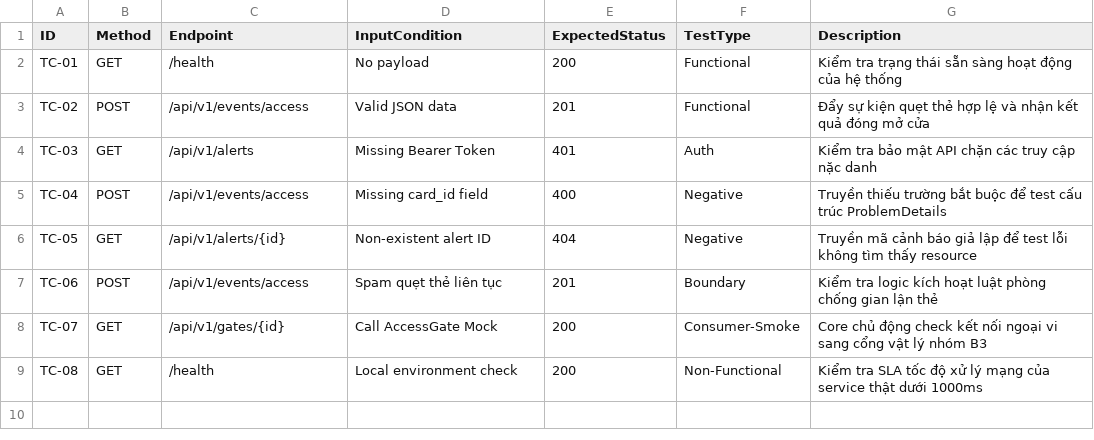
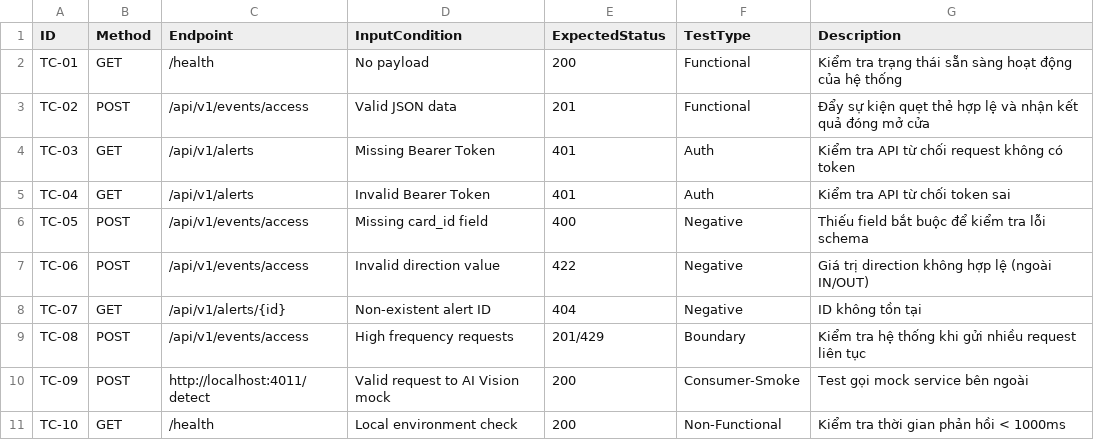
Before and after one commit to Connectivity-services-ad-PT/lab-3-DoQuangMinh2410, a CSV file: templates/test-case-matrix.csv, drawn as a sheet.

```diff
--- a/templates/test-case-matrix.csv
+++ b/templates/test-case-matrix.csv
@@ -3,7 +3,9 @@ TC-01,GET,/health,No payload,200,Functional,Kiểm tra trạng thái sẵn sàng
 TC-02,POST,/api/v1/events/access,Valid JSON data,201,Functional,Đẩy sự kiện quẹt thẻ hợp lệ và nhận kết quả đóng mở cửa
-TC-03,GET,/api/v1/alerts,Missing Bearer Token,401,Auth,Kiểm tra bảo mật API chặn các truy cập nặc danh
-TC-04,POST,/api/v1/events/access,Missing card_id field,400,Negative,Truyền thiếu trường bắt buộc để test cấu trúc ProblemDetails
-TC-05,GET,/api/v1/alerts/{id},Non-existent alert ID,404,Negative,Truyền mã cảnh báo giả lập để test lỗi không tìm thấy resource
-TC-06,POST,/api/v1/events/access,Spam quẹt thẻ liên tục,201,Boundary,Kiểm tra logic kích hoạt luật phòng chống gian lận thẻ
-TC-07,GET,/api/v1/gates/{id},Call AccessGate Mock,200,Consumer-Smoke,Core chủ động check kết nối ngoại vi sang cổng vật lý nhóm B3
-TC-08,GET,/health,Local environment check,200,Non-Functional,Kiểm tra SLA tốc độ xử lý mạng của service thật dưới 1000ms
+TC-03,GET,/api/v1/alerts,Missing Bearer Token,401,Auth,Kiểm tra API từ chối request không có token
+TC-04,GET,/api/v1/alerts,Invalid Bearer Token,401,Auth,Kiểm tra API từ chối token sai
+TC-05,POST,/api/v1/events/access,Missing card_id field,400,Negative,Thiếu field bắt buộc để kiểm tra lỗi schema
+TC-06,POST,/api/v1/events/access,Invalid direction value,422,Negative,Giá trị direction không hợp lệ (ngoài IN/OUT)
+TC-07,GET,/api/v1/alerts/{id},Non-existent alert ID,404,Negative,ID không tồn tại
+TC-08,POST,/api/v1/events/access,High frequency requests,201/429,Boundary,Kiểm tra hệ thống khi gửi nhiều request liên tục
+TC-09,POST,http://localhost:4011/detect,Valid request to AI Vision mock,200,Consumer-Smoke,Test gọi mock service bên ngoài
+TC-10,GET,/health,Local environment check,200,Non-Functional,Kiểm tra thời gian phản hồi < 1000ms
```
Also changed, not shown: 7 other files.
